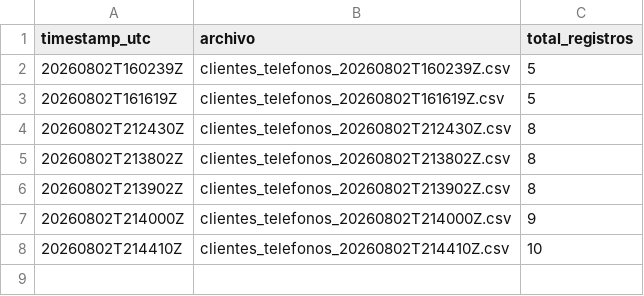
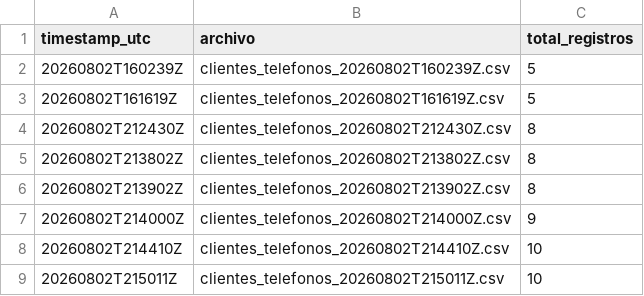
Before and after one commit to klich116/dataset-clientes-cicd, a CSV file: data/produccion/log_despliegues.csv, drawn as a sheet; the diff names each change by its address in the sheet, - before the commit and + after, or states it on an @@ line.

```diff
--- a/data/produccion/log_despliegues.csv
+++ b/data/produccion/log_despliegues.csv
+row 9: 20260802T215011Z | clientes_telefonos_20260802T215011Z.csv | 10
```
